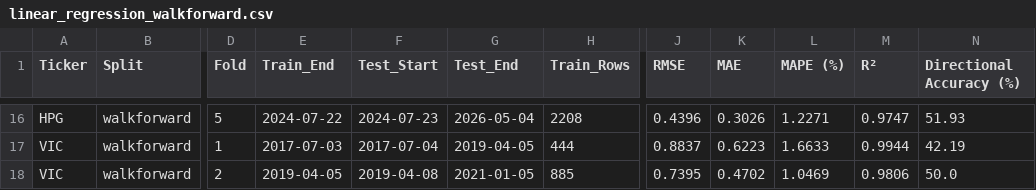
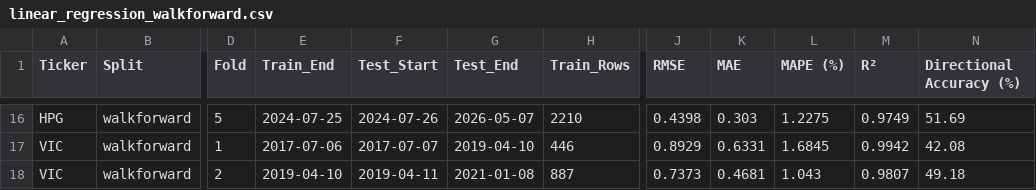
Before and after one commit to PhongNguyenTrung/stock-time-series, a CSV file: results/linear_regression/linear_regression_walkforward.csv, drawn as a sheet; only a part is shown, gaps mark what is left out; the diff covers the shown part only; the diff names each change by its address in the sheet, - before the commit and + after, or states it on an @@ line.

```diff
--- a/results/linear_regression/linear_regression_walkforward.csv
+++ b/results/linear_regression/linear_regression_walkforward.csv
-E16 (Train_End): 2024-07-22
+E16 (Train_End): 2024-07-25
-F16 (Test_Start): 2024-07-23
+F16 (Test_Start): 2024-07-26
-G16 (Test_End): 2026-05-04
+G16 (Test_End): 2026-05-07
-H16 (Train_Rows): 2208
+H16 (Train_Rows): 2210
-J16 (RMSE): 0.4396
+J16 (RMSE): 0.4398
-K16 (MAE): 0.3026
+K16 (MAE): 0.303
-L16 (MAPE (%)): 1.2271
+L16 (MAPE (%)): 1.2275
-M16 (R²): 0.9747
+M16 (R²): 0.9749
-N16 (Directional Accuracy (%)): 51.93
+N16 (Directional Accuracy (%)): 51.69
-E17 (Train_End): 2017-07-03
+E17 (Train_End): 2017-07-06
-F17 (Test_Start): 2017-07-04
+F17 (Test_Start): 2017-07-07
-G17 (Test_End): 2019-04-05
+G17 (Test_End): 2019-04-10
-H17 (Train_Rows): 444
+H17 (Train_Rows): 446
-J17 (RMSE): 0.8837
+J17 (RMSE): 0.8929
-K17 (MAE): 0.6223
+K17 (MAE): 0.6331
-L17 (MAPE (%)): 1.6633
+L17 (MAPE (%)): 1.6845
-M17 (R²): 0.9944
+M17 (R²): 0.9942
-N17 (Directional Accuracy (%)): 42.19
+N17 (Directional Accuracy (%)): 42.08
-E18 (Train_End): 2019-04-05
+E18 (Train_End): 2019-04-10
-F18 (Test_Start): 2019-04-08
+F18 (Test_Start): 2019-04-11
-G18 (Test_End): 2021-01-05
+G18 (Test_End): 2021-01-08
-H18 (Train_Rows): 885
+H18 (Train_Rows): 887
-J18 (RMSE): 0.7395
+J18 (RMSE): 0.7373
-K18 (MAE): 0.4702
+K18 (MAE): 0.4681
-L18 (MAPE (%)): 1.0469
+L18 (MAPE (%)): 1.043
-M18 (R²): 0.9806
+M18 (R²): 0.9807
-N18 (Directional Accuracy (%)): 50.0
+N18 (Directional Accuracy (%)): 49.18
```
Also changed, not shown: 147 edited cells elsewhere in this file, results/comparison/chapter5_comparison.csv, results/comparison/chapter5_walkforward_per_fold.csv, 10 other files.
